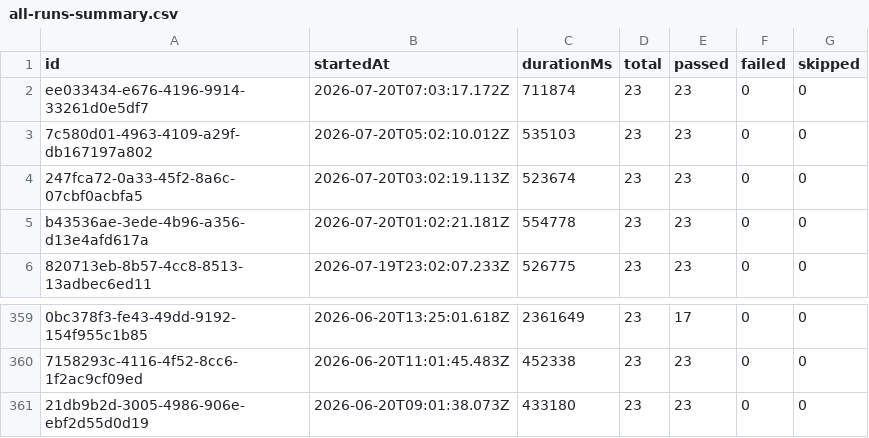
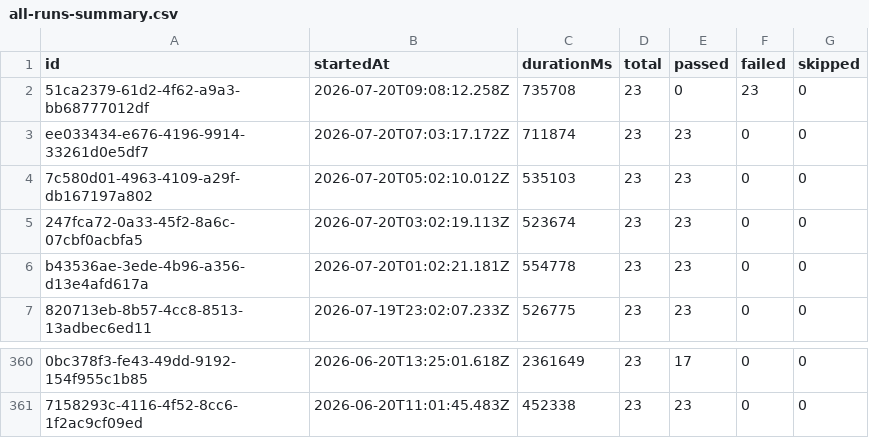
Before and after one commit to Shunyalabsai/widgets-automation, a CSV file: docs/exports/all-runs-summary.csv, drawn as a sheet; only a part is shown, gaps mark what is left out; removed rows and columns are numbered as before the commit, all else as after; the diff names each change by its address in the sheet, - before the commit and + after, or states it on an @@ line.

```diff
--- a/docs/exports/all-runs-summary.csv
+++ b/docs/exports/all-runs-summary.csv
+row 2: 51ca2379-61d2-4f62-a9a3-bb68777012df | 2026-07-20T09:08:12.258Z | 735708 | 23 | 0 | 23 | 0
-row 361: 21db9b2d-3005-4986-906e-ebf2d55d0d19 | 2026-06-20T09:01:38.073Z | 433180 | 23 | 23 | 0 | 0
```
Also changed, not shown: docs/exports/current-run.csv, 6 other files.
